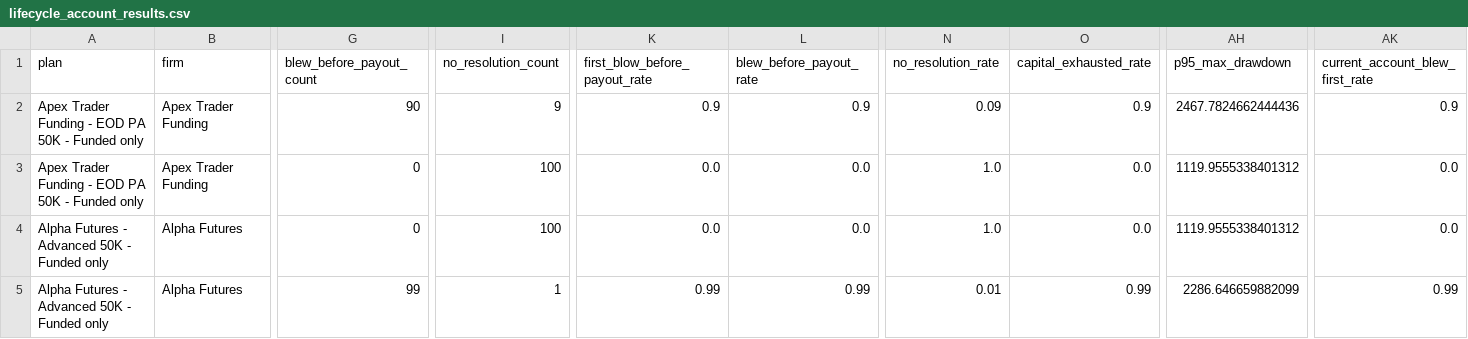
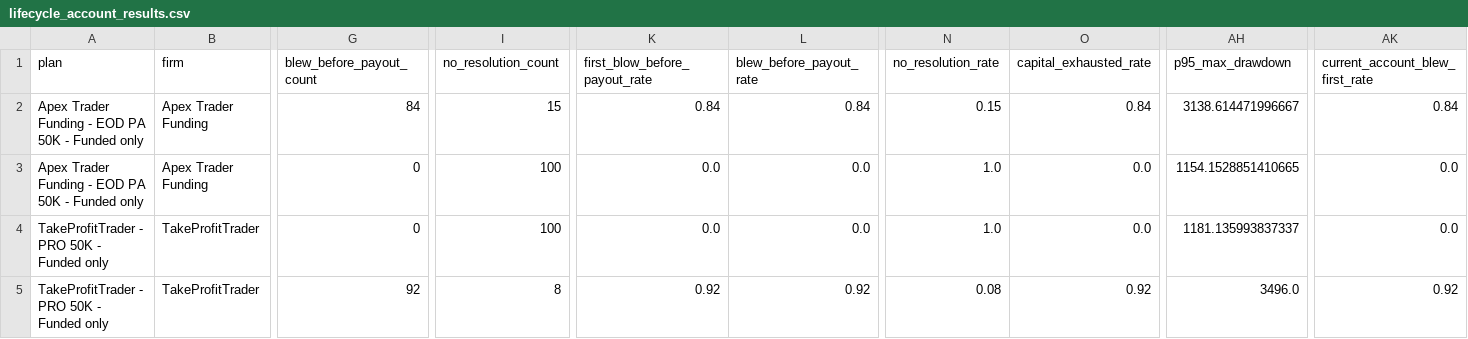
Before and after one commit to dylankazakovas93-dev/Simulation, a CSV file: artifacts/forward_master_path/lifecycle_account_results.csv, drawn as a sheet; only a part is shown, gaps mark what is left out; the diff covers the shown part only; the diff names each change by its address in the sheet, - before the commit and + after, or states it on an @@ line.

```diff
--- a/artifacts/forward_master_path/lifecycle_account_results.csv
+++ b/artifacts/forward_master_path/lifecycle_account_results.csv
-G2 (blew_before_payout_count): 90
+G2 (blew_before_payout_count): 84
-I2 (no_resolution_count): 9
+I2 (no_resolution_count): 15
-K2 (first_blow_before_payout_rate): 0.9
+K2 (first_blow_before_payout_rate): 0.84
-L2 (blew_before_payout_rate): 0.9
+L2 (blew_before_payout_rate): 0.84
-N2 (no_resolution_rate): 0.09
+N2 (no_resolution_rate): 0.15
-O2 (capital_exhausted_rate): 0.9
+O2 (capital_exhausted_rate): 0.84
-AH2 (p95_max_drawdown): 2467.7824662444436
+AH2 (p95_max_drawdown): 3138.614471996667
-AK2 (current_account_blew_first_rate): 0.9
+AK2 (current_account_blew_first_rate): 0.84
-AH3 (p95_max_drawdown): 1119.9555338401312
+AH3 (p95_max_drawdown): 1154.1528851410665
-A4:A5 (plan): Alpha Futures - Advanced 50K - Funded only
+A4:A5 (plan): TakeProfitTrader - PRO 50K - Funded only
-B4:B5 (firm): Alpha Futures
+B4:B5 (firm): TakeProfitTrader
-AH4 (p95_max_drawdown): 1119.9555338401312
+AH4 (p95_max_drawdown): 1181.135993837337
-G5 (blew_before_payout_count): 99
+G5 (blew_before_payout_count): 92
-I5 (no_resolution_count): 1
+I5 (no_resolution_count): 8
-K5 (first_blow_before_payout_rate): 0.99
+K5 (first_blow_before_payout_rate): 0.92
-L5 (blew_before_payout_rate): 0.99
+L5 (blew_before_payout_rate): 0.92
-N5 (no_resolution_rate): 0.01
+N5 (no_resolution_rate): 0.08
-O5 (capital_exhausted_rate): 0.99
+O5 (capital_exhausted_rate): 0.92
-AH5 (p95_max_drawdown): 2286.646659882099
+AH5 (p95_max_drawdown): 3496.0
-AK5 (current_account_blew_first_rate): 0.99
+AK5 (current_account_blew_first_rate): 0.92
```
Also changed, not shown: 8 edited cells elsewhere in this file, artifacts/forward_master_path/deterministic_master_path.csv, artifacts/forward_master_path/lifecycle_events.csv, 35 other files.
